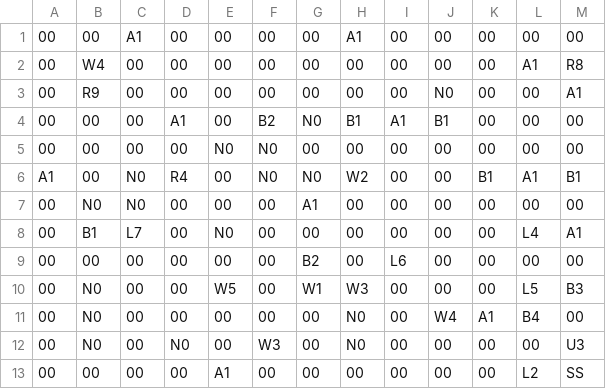
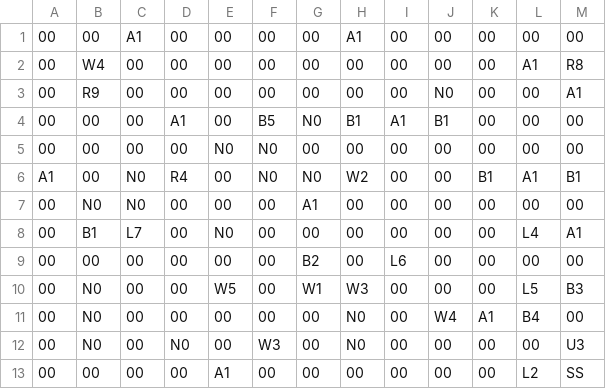
Before and after one commit to DaijuKomatsu2025/SeachTeamA_Clone, a CSV file: Assets/StreamingAssets/eventMap01.csv, drawn as a sheet.

```diff
--- a/Assets/StreamingAssets/eventMap01.csv
+++ b/Assets/StreamingAssets/eventMap01.csv
@@ -3,3 +3,3 @@
 00,R9,00,00,00,00,00,00,00,N0,00,00,A1
-00,00,00,A1,00,B2,N0,B1,A1,B1,00,00,00
+00,00,00,A1,00,B5,N0,B1,A1,B1,00,00,00
 00,00,00,00,N0,N0,00,00,00,00,00,00,00
```
Also changed, not shown: 5 other files.
